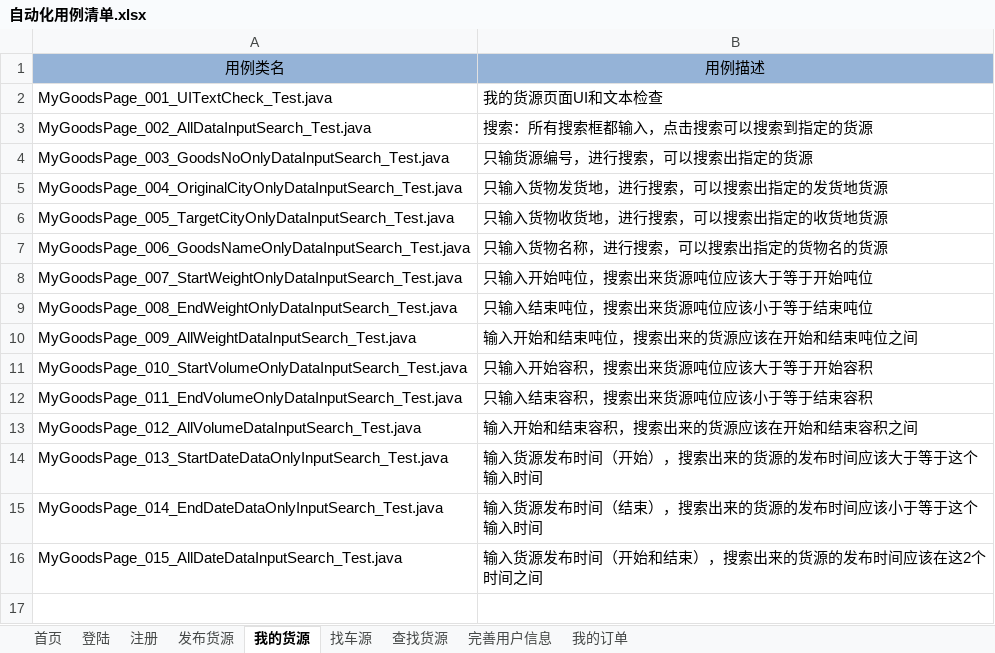
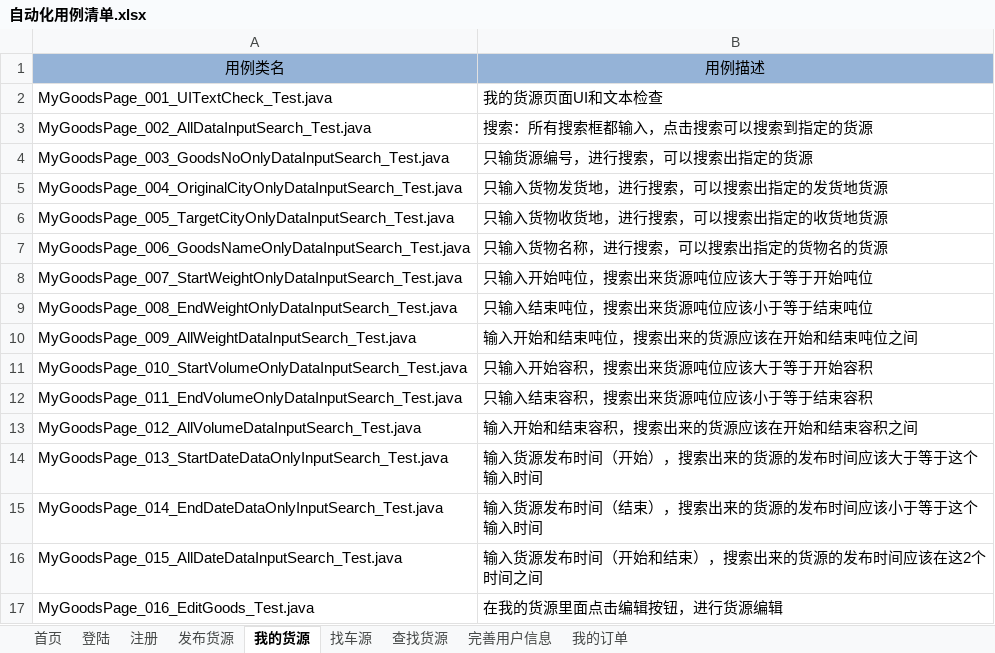
Before and after one commit to stephenwang1011/web-logistics-standard, an Excel workbook: logistics/res/caselist/自动化用例清单.xlsx, sheet 我的货源, drawn as a sheet; values as stored, in another font and other column widths than the file's, no borders; the diff names each change by its address in the sheet, - before the commit and + after, or states it on an @@ line.

Commit message:
新增的用例清单

```diff
--- a/logistics/res/caselist/自动化用例清单.xlsx (sheet 我的货源)
+++ b/logistics/res/caselist/自动化用例清单.xlsx (sheet 我的货源)
+row 17: MyGoodsPage_016_EditGoods_Test.java | 在我的货源里面点击编辑按钮，进行货源编辑
```
